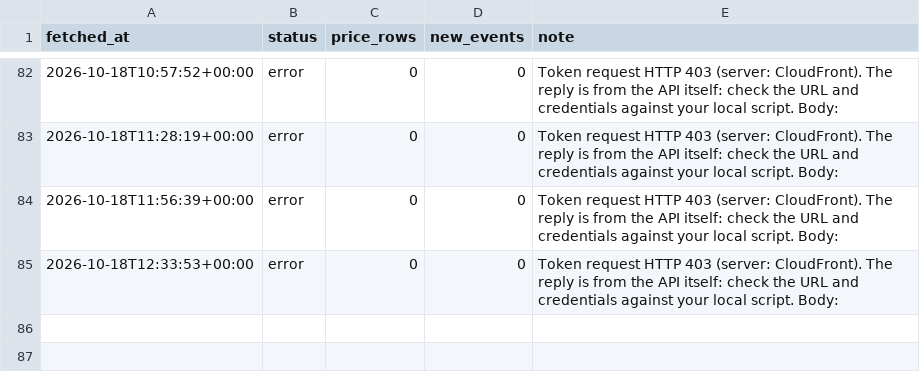
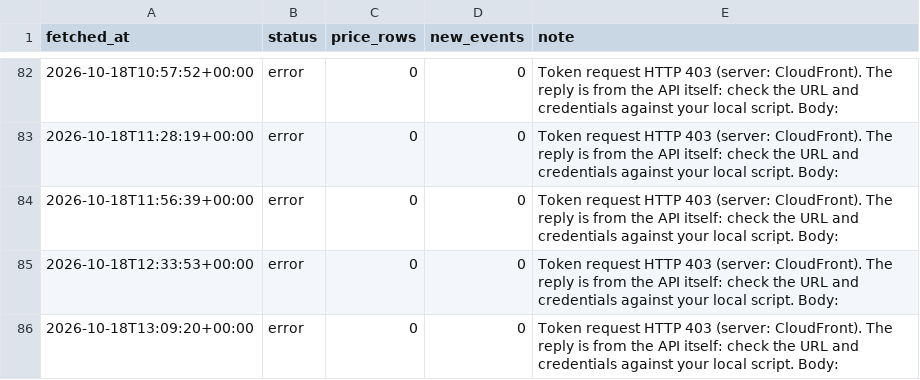
Before and after one commit to billylaight/billy-fuel-thing, a CSV file: data/runs.csv, drawn as a sheet; only a part is shown, gaps mark what is left out; the diff names each change by its address in the sheet, - before the commit and + after, or states it on an @@ line.

Commit message:
Fuel data 2026-10-18T13:09Z

```diff
--- a/data/runs.csv
+++ b/data/runs.csv
+row 86: 2026-10-18T13:09:20+00:00 | error | 0 | 0 | Token request HTTP 403 (server: CloudFront). The reply is from the API itself: check the URL and credentials against your local script. Body:
```
